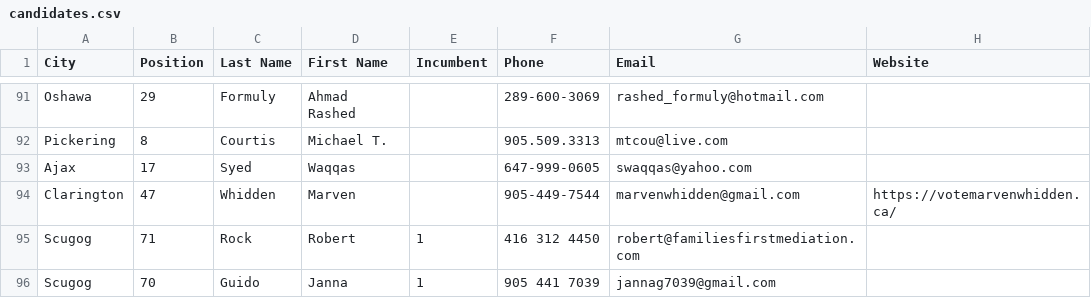
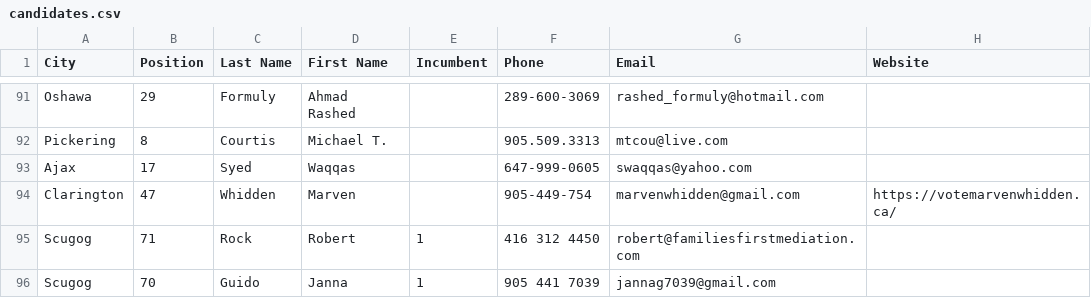
Before and after one commit to liamn74/durhamcandidates, a CSV file: candidates.csv, drawn as a sheet; only a part is shown, gaps mark what is left out.

```diff
--- a/candidates.csv
+++ b/candidates.csv
@@ -93,3 +93,3 @@ Pickering,8,Courtis,Michael T.,,905.509.3313,mtcou@live.com ,
 Ajax,17,Syed,Waqqas,,647-999-0605,swaqqas@yahoo.com,
-Clarington,47,Whidden,Marven,,905-449-7544,marvenwhidden@gmail.com,https://votemarvenwhidden.ca/
+Clarington,47,Whidden,Marven,,905-449-754,marvenwhidden@gmail.com,https://votemarvenwhidden.ca/
 Scugog,71,Rock,Robert,1,416 312 4450,robert@familiesfirstmediation.com,
```
